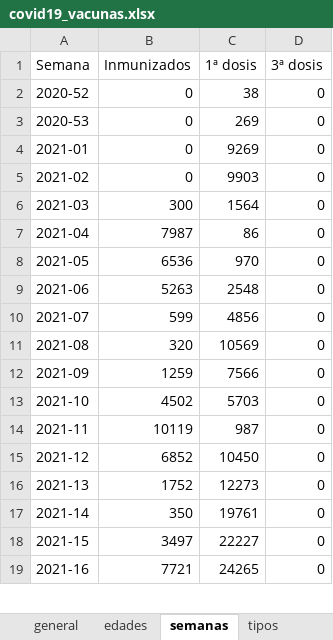
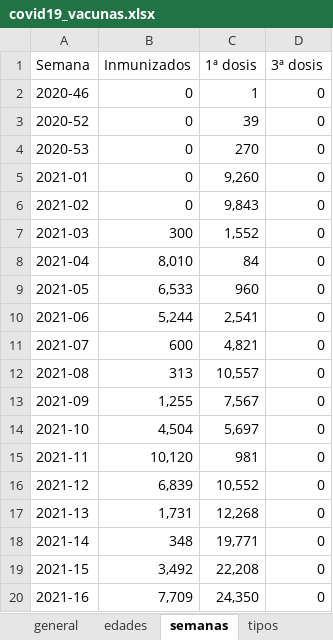
Before and after one commit to okaberocks/covid19-cantabria, an Excel workbook: data/input/covid19_vacunas.xlsx, sheet semanas, drawn as a sheet; only a part is shown; values as stored, in another font and other column widths than the file's, no borders; addresses are those after the commit; the diff covers the shown part only; the diff names each change by its address in the sheet, - before the commit and + after, or states it on an @@ line.

```diff
--- a/data/input/covid19_vacunas.xlsx (sheet semanas)
+++ b/data/input/covid19_vacunas.xlsx (sheet semanas)
+row 2: 2020-46 | 0 | 1 | 0
-C3 (1ª dosis): 38
+C3 (1ª dosis): 39
-C4 (1ª dosis): 269
+C4 (1ª dosis): 270
-C5 (1ª dosis): 9269
+C5 (1ª dosis): 9,260
-C6 (1ª dosis): 9903
+C6 (1ª dosis): 9,843
-C7 (1ª dosis): 1564
+C7 (1ª dosis): 1,552
-B8 (Inmunizados): 7987
+B8 (Inmunizados): 8,010
-C8 (1ª dosis): 86
+C8 (1ª dosis): 84
-B9 (Inmunizados): 6536
+B9 (Inmunizados): 6,533
-C9 (1ª dosis): 970
+C9 (1ª dosis): 960
-B10 (Inmunizados): 5263
+B10 (Inmunizados): 5,244
-C10 (1ª dosis): 2548
+C10 (1ª dosis): 2,541
-B11 (Inmunizados): 599
+B11 (Inmunizados): 600
-C11 (1ª dosis): 4856
+C11 (1ª dosis): 4,821
-B12 (Inmunizados): 320
+B12 (Inmunizados): 313
-C12 (1ª dosis): 10569
+C12 (1ª dosis): 10,557
-B13 (Inmunizados): 1259
+B13 (Inmunizados): 1,255
-C13 (1ª dosis): 7566
+C13 (1ª dosis): 7,567
-B14 (Inmunizados): 4502
+B14 (Inmunizados): 4,504
-C14 (1ª dosis): 5703
+C14 (1ª dosis): 5,697
-B15 (Inmunizados): 10119
+B15 (Inmunizados): 10,120
-C15 (1ª dosis): 987
+C15 (1ª dosis): 981
-B16 (Inmunizados): 6852
+B16 (Inmunizados): 6,839
-C16 (1ª dosis): 10450
+C16 (1ª dosis): 10,552
-B17 (Inmunizados): 1752
+B17 (Inmunizados): 1,731
-C17 (1ª dosis): 12273
+C17 (1ª dosis): 12,268
-B18 (Inmunizados): 350
+B18 (Inmunizados): 348
-C18 (1ª dosis): 19761
+C18 (1ª dosis): 19,771
-B19 (Inmunizados): 3497
+B19 (Inmunizados): 3,492
-C19 (1ª dosis): 22227
+C19 (1ª dosis): 22,208
-B20 (Inmunizados): 7721
+B20 (Inmunizados): 7,709
-C20 (1ª dosis): 24265
+C20 (1ª dosis): 24,350
```
Also changed, not shown: 1 added row and 69 edited cells elsewhere in this sheet, sheet edades, sheet tipos, sheet general, 3 other files.
